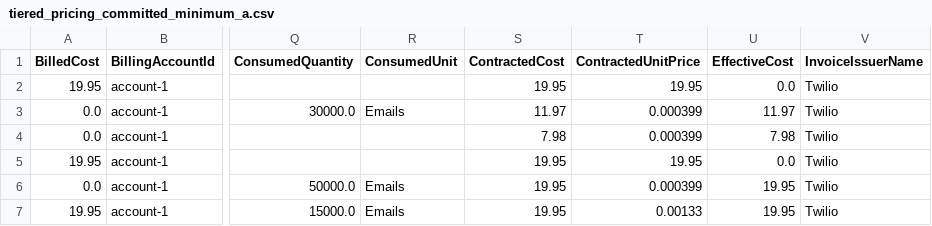
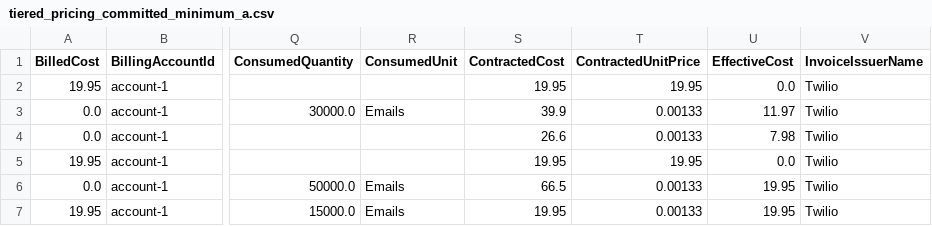
Before and after one commit to FinOps-Open-Cost-and-Usage-Spec/FOCUS_Spec, a CSV file: specification/data/saas_examples/tiered_pricing_committed_minimum_a.csv, drawn as a sheet; only a part is shown, gaps mark what is left out; the diff names each change by its address in the sheet, - before the commit and + after, or states it on an @@ line.

Commit message:
fix ContractedUnitPrice on committed usage rows in tiered pricing example

```diff
--- a/specification/data/saas_examples/tiered_pricing_committed_minimum_a.csv
+++ b/specification/data/saas_examples/tiered_pricing_committed_minimum_a.csv
-S3 (ContractedCost): 11.97
+S3 (ContractedCost): 39.9
-T3:T4 (ContractedUnitPrice): 0.000399
+T3:T4 (ContractedUnitPrice): 0.00133
-S4 (ContractedCost): 7.98
+S4 (ContractedCost): 26.6
-S6 (ContractedCost): 19.95
+S6 (ContractedCost): 66.5
-T6 (ContractedUnitPrice): 0.000399
+T6 (ContractedUnitPrice): 0.00133
```
